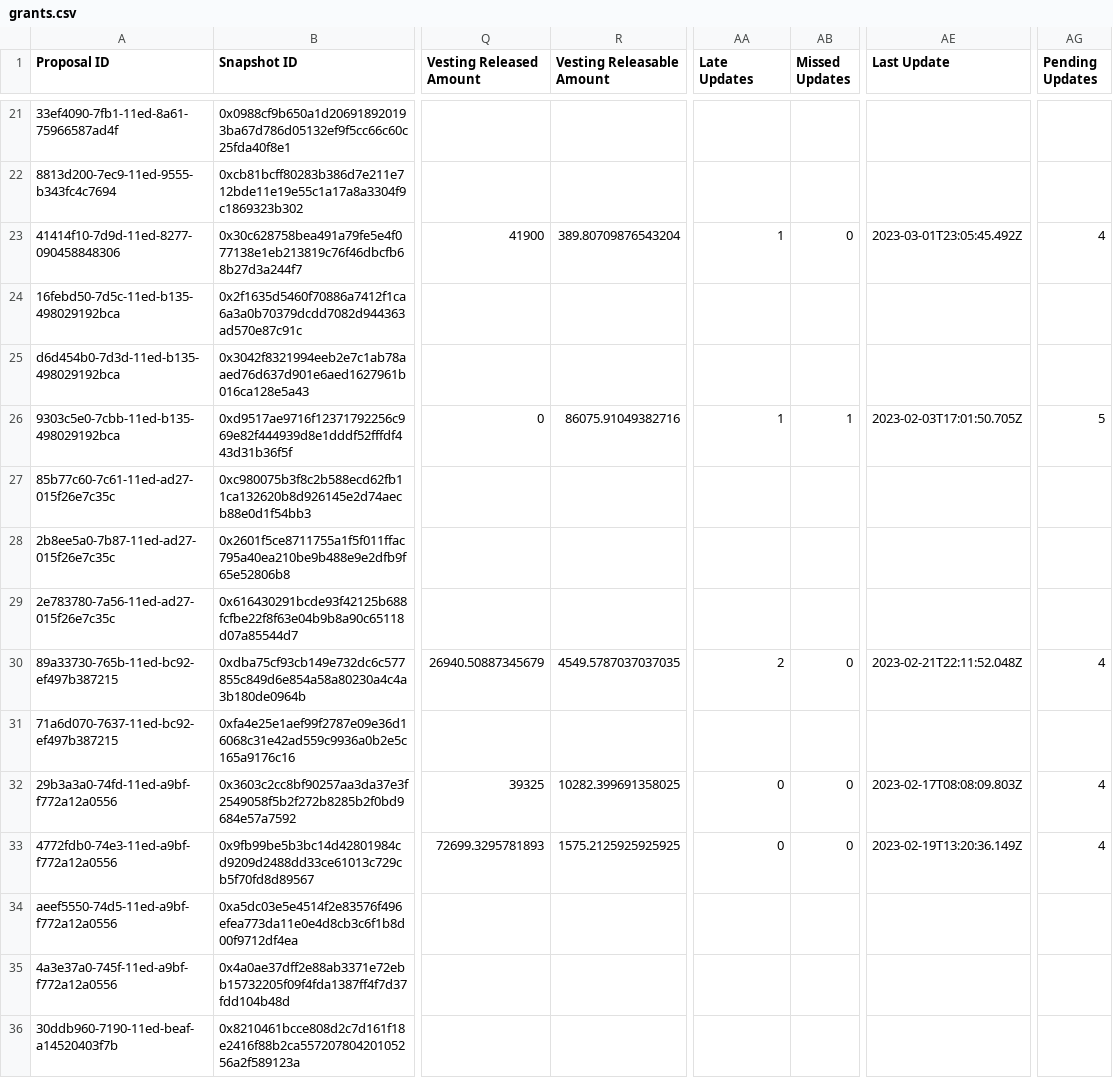
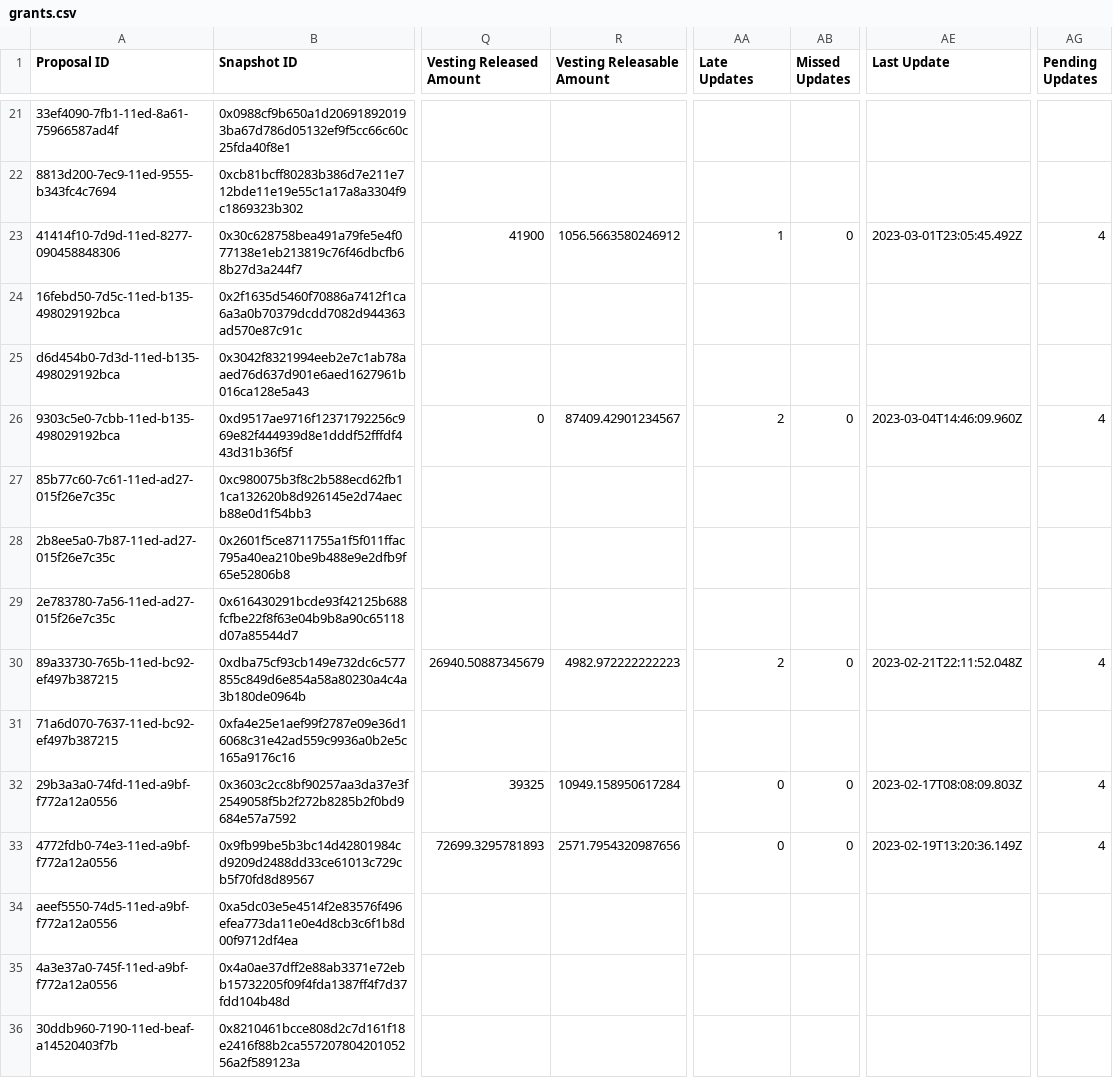
Before and after one commit to 1emu/transparency, a CSV file: grants.csv, drawn as a sheet; only a part is shown, gaps mark what is left out; the diff covers the shown part only; the diff names each change by its address in the sheet, - before the commit and + after, or states it on an @@ line.

```diff
--- a/grants.csv
+++ b/grants.csv
-R23 (Vesting Releasable Amount): 389.80709876543204
+R23 (Vesting Releasable Amount): 1056.5663580246912
-R26 (Vesting Releasable Amount): 86075.91049382716
+R26 (Vesting Releasable Amount): 87409.42901234567
-AA26 (Late Updates): 1
+AA26 (Late Updates): 2
-AB26 (Missed Updates): 1
+AB26 (Missed Updates): 0
-AE26 (Last Update): 2023-02-03T17:01:50.705Z
+AE26 (Last Update): 2023-03-04T14:46:09.960Z
-AG26 (Pending Updates): 5
+AG26 (Pending Updates): 4
-R30 (Vesting Releasable Amount): 4549.5787037037035
+R30 (Vesting Releasable Amount): 4982.972222222223
-R32 (Vesting Releasable Amount): 10282.399691358025
+R32 (Vesting Releasable Amount): 10949.158950617284
-R33 (Vesting Releasable Amount): 1575.2125925925925
+R33 (Vesting Releasable Amount): 2571.7954320987656
```
Also changed, not shown: 36 edited cells elsewhere in this file, balances.csv, collections.csv, 16 other files.
